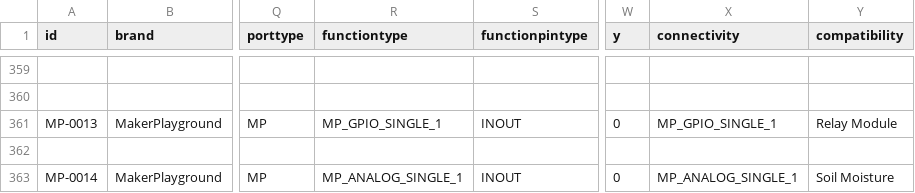
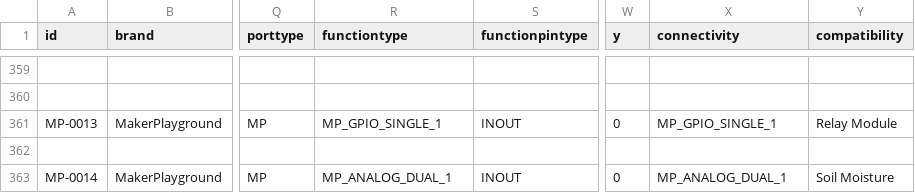
Before and after one commit to InGarage/MakerPlayGround_Library, a CSV file: newscript/actualdevice.csv, drawn as a sheet; only a part is shown, gaps mark what is left out; the diff names each change by its address in the sheet, - before the commit and + after, or states it on an @@ line.

Commit message:
MP_0014 bug fix on port type

```diff
--- a/newscript/actualdevice.csv
+++ b/newscript/actualdevice.csv
-R363 (functiontype): MP_ANALOG_SINGLE_1
+R363 (functiontype): MP_ANALOG_DUAL_1
-X363 (connectivity): MP_ANALOG_SINGLE_1
+X363 (connectivity): MP_ANALOG_DUAL_1
```
Also changed, not shown: 1 other file.
